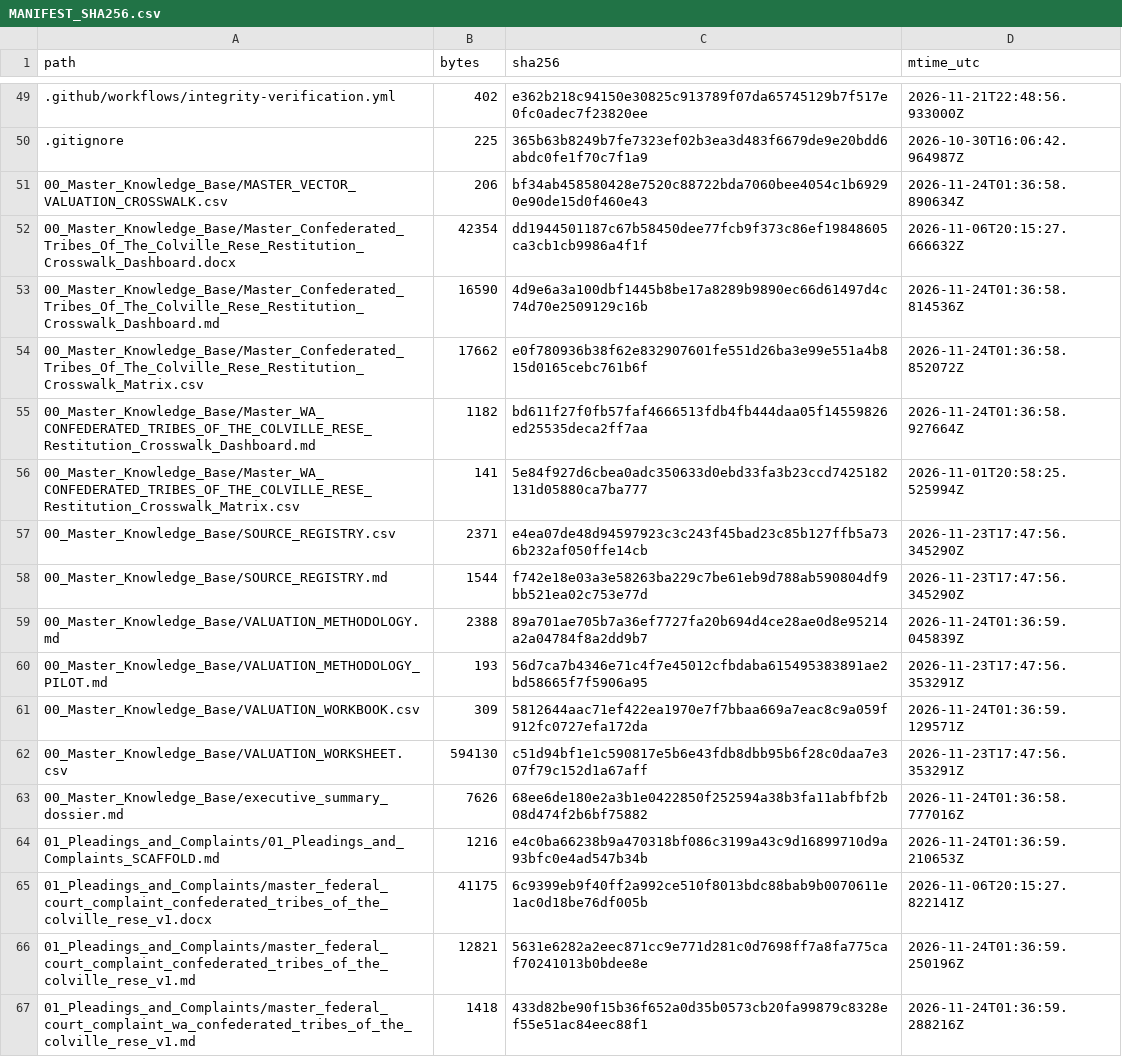
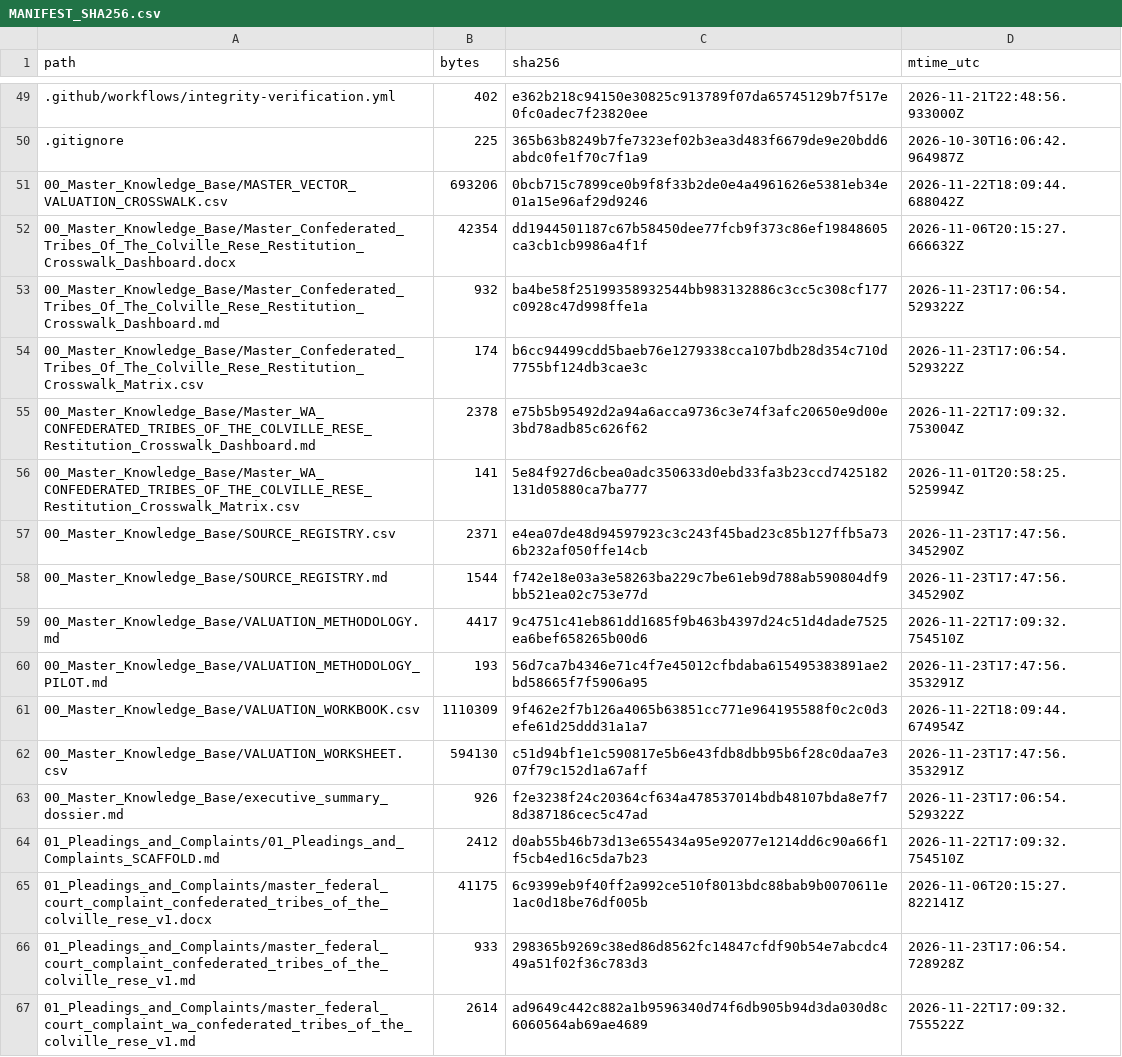
Before and after one commit to GlobalRestitutionAlliance/turtle-island-us-wa-confederated-tribes-of-the-colville-rese-master-litigation, a CSV file: 99_Archives_and_Manifests/MANIFEST_SHA256.csv, drawn as a sheet; only a part is shown, gaps mark what is left out; the diff covers the shown part only.

```diff
--- a/99_Archives_and_Manifests/MANIFEST_SHA256.csv
+++ b/99_Archives_and_Manifests/MANIFEST_SHA256.csv
@@ -50,7 +50,7 @@ path,bytes,sha256,mtime_utc
 .gitignore,225,365b63b8249b7fe7323ef02b3ea3d483f6679de9e20bdd6abdc0fe1f70c7f1a9,2026-10-30T16:06:42.964987Z
-00_Master_Knowledge_Base/MASTER_VECTOR_VALUATION_CROSSWALK.csv,206,bf34ab458580428e7520c88722bda7060bee4054c1b69290e90de15d0f460e43,2026-11-24T01:36:58.890634Z
+00_Master_Knowledge_Base/MASTER_VECTOR_VALUATION_CROSSWALK.csv,693206,0bcb715c7899ce0b9f8f33b2de0e4a4961626e5381eb34e01a15e96af29d9246,2026-11-22T18:09:44.688042Z
 00_Master_Knowledge_Base/Master_Confederated_Tribes_Of_The_Colville_Rese_Restitution_Crosswalk_Dashboard.docx,42354,dd1944501187c67b58450dee77fcb9f373c86ef19848605ca3cb1cb9986a4f1f,2026-11-06T20:15:27.666632Z
-00_Master_Knowledge_Base/Master_Confederated_Tribes_Of_The_Colville_Rese_Restitution_Crosswalk_Dashboard.md,16590,4d9e6a3a100dbf1445b8be17a8289b9890ec66d61497d4c74d70e2509129c16b,2026-11-24T01:36:58.814536Z
-00_Master_Knowledge_Base/Master_Confederated_Tribes_Of_The_Colville_Rese_Restitution_Crosswalk_Matrix.csv,17662,e0f780936b38f62e832907601fe551d26ba3e99e551a4b815d0165cebc761b6f,2026-11-24T01:36:58.852072Z
-00_Master_Knowledge_Base/Master_WA_CONFEDERATED_TRIBES_OF_THE_COLVILLE_RESE_Restitution_Crosswalk_Dashboard.md,1182,bd611f27f0fb57faf4666513fdb4fb444daa05f14559826ed25535deca2ff7aa,2026-11-24T01:36:58.927664Z
+00_Master_Knowledge_Base/Master_Confederated_Tribes_Of_The_Colville_Rese_Restitution_Crosswalk_Dashboard.md,932,ba4be58f25199358932544bb983132886c3cc5c308cf177c0928c47d998ffe1a,2026-11-23T17:06:54.529322Z
+00_Master_Knowledge_Base/Master_Confederated_Tribes_Of_The_Colville_Rese_Restitution_Crosswalk_Matrix.csv,174,b6cc94499cdd5baeb76e1279338cca107bdb28d354c710d7755bf124db3cae3c,2026-11-23T17:06:54.529322Z
+00_Master_Knowledge_Base/Master_WA_CONFEDERATED_TRIBES_OF_THE_COLVILLE_RESE_Restitution_Crosswalk_Dashboard.md,2378,e75b5b95492d2a94a6acca9736c3e74f3afc20650e9d00e3bd78adb85c626f62,2026-11-22T17:09:32.753004Z
 00_Master_Knowledge_Base/Master_WA_CONFEDERATED_TRIBES_OF_THE_COLVILLE_RESE_Restitution_Crosswalk_Matrix.csv,141,5e84f927d6cbea0adc350633d0ebd33fa3b23ccd7425182131d05880ca7ba777,2026-11-01T20:58:25.525994Z
@@ -58,10 +58,10 @@ path,bytes,sha256,mtime_utc
 00_Master_Knowledge_Base/SOURCE_REGISTRY.md,1544,f742e18e03a3e58263ba229c7be61eb9d788ab590804df9bb521ea02c753e77d,2026-11-23T17:47:56.345290Z
-00_Master_Knowledge_Base/VALUATION_METHODOLOGY.md,2388,89a701ae705b7a36ef7727fa20b694d4ce28ae0d8e95214a2a04784f8a2dd9b7,2026-11-24T01:36:59.045839Z
+00_Master_Knowledge_Base/VALUATION_METHODOLOGY.md,4417,9c4751c41eb861dd1685f9b463b4397d24c51d4dade7525ea6bef658265b00d6,2026-11-22T17:09:32.754510Z
 00_Master_Knowledge_Base/VALUATION_METHODOLOGY_PILOT.md,193,56d7ca7b4346e71c4f7e45012cfbdaba615495383891ae2bd58665f7f5906a95,2026-11-23T17:47:56.353291Z
-00_Master_Knowledge_Base/VALUATION_WORKBOOK.csv,309,5812644aac71ef422ea1970e7f7bbaa669a7eac8c9a059f912fc0727efa172da,2026-11-24T01:36:59.129571Z
+00_Master_Knowledge_Base/VALUATION_WORKBOOK.csv,1110309,9f462e2f7b126a4065b63851cc771e964195588f0c2c0d3efe61d25ddd31a1a7,2026-11-22T18:09:44.674954Z
 00_Master_Knowledge_Base/VALUATION_WORKSHEET.csv,594130,c51d94bf1e1c590817e5b6e43fdb8dbb95b6f28c0daa7e307f79c152d1a67aff,2026-11-23T17:47:56.353291Z
-00_Master_Knowledge_Base/executive_summary_dossier.md,7626,68ee6de180e2a3b1e0422850f252594a38b3fa11abfbf2b08d474f2b6bf75882,2026-11-24T01:36:58.777016Z
-01_Pleadings_and_Complaints/01_Pleadings_and_Complaints_SCAFFOLD.md,1216,e4c0ba66238b9a470318bf086c3199a43c9d16899710d9a93bfc0e4ad547b34b,2026-11-24T01:36:59.210653Z
+00_Master_Knowledge_Base/executive_summary_dossier.md,926,f2e3238f24c20364cf634a478537014bdb48107bda8e7f78d387186cec5c47ad,2026-11-23T17:06:54.529322Z
+01_Pleadings_and_Complaints/01_Pleadings_and_Complaints_SCAFFOLD.md,2412,d0ab55b46b73d13e655434a95e92077e1214dd6c90a66f1f5cb4ed16c5da7b23,2026-11-22T17:09:32.754510Z
 01_Pleadings_and_Complaints/master_federal_court_complaint_confederated_tribes_of_the_colville_rese_v1.docx,41175,6c9399eb9f40ff2a992ce510f8013bdc88bab9b0070611e1ac0d18be76df005b,2026-11-06T20:15:27.822141Z
-01_Pleadings_and_Complaints/master_federal_court_complaint_confederated_tribes_of_the_colville_rese_v1.md,12821,5631e6282a2eec871cc9e771d281c0d7698ff7a8fa775caf70241013b0bdee8e,2026-11-24T01:36:59.250196Z
-01_Pleadings_and_Complaints/master_federal_court_complaint_wa_confederated_tribes_of_the_colville_rese_v1.md,1418,433d82be90f15b36f652a0d35b0573cb20fa99879c8328ef55e51ac84eec88f1,2026-11-24T01:36:59.288216Z
+01_Pleadings_and_Complaints/master_federal_court_complaint_confederated_tribes_of_the_colville_rese_v1.md,933,298365b9269c38ed86d8562fc14847cfdf90b54e7abcdc449a51f02f36c783d3,2026-11-23T17:06:54.728928Z
+01_Pleadings_and_Complaints/master_federal_court_complaint_wa_confederated_tribes_of_the_colville_rese_v1.md,2614,ad9649c442c882a1b9596340d74f6db905b94d3da030d8c6060564ab69ae4689,2026-11-22T17:09:32.755522Z
```
Also changed, not shown: 80 edited cells elsewhere in this file, 37 other files.
